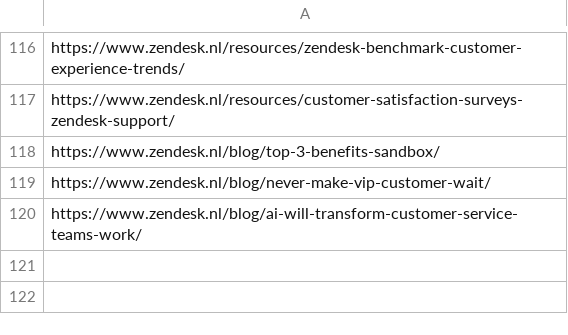
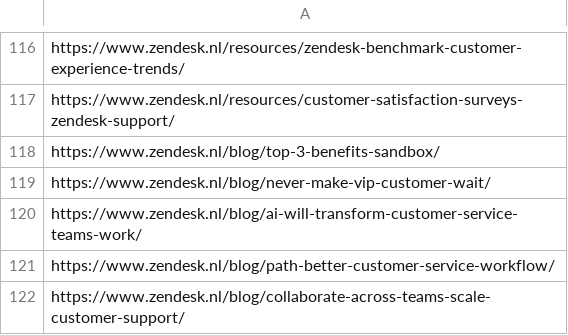
Before and after one commit to stephsunzd/migration, a CSV file: smartling_sitemaps/nl.csv, drawn as a sheet; only a part is shown, gaps mark what is left out; the diff names each change by its address in the sheet, - before the commit and + after, or states it on an @@ line.

Commit message:
Update sitemap

```diff
--- a/smartling_sitemaps/nl.csv
+++ b/smartling_sitemaps/nl.csv
+row 121: https://www.zendesk.nl/blog/path-better-customer-service-workflow/
+row 122: https://www.zendesk.nl/blog/collaborate-across-teams-scale-customer-support/
```
